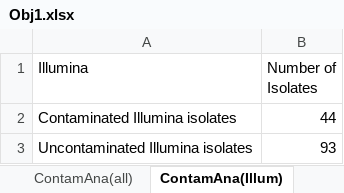
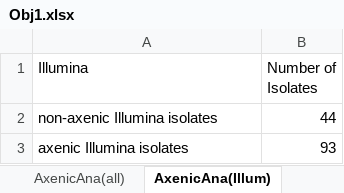
Before and after one commit to Yilin-W/Metagenomic-Statistic-Analyses, an Excel workbook: Data/Obj1.xlsx, sheet AxenicAna(Illum), drawn as a sheet; values as stored, in another font and other column widths than the file's, no borders; the diff names each change by its address in the sheet, - before the commit and + after, or states it on an @@ line.

```diff
--- a/Data/Obj1.xlsx (sheet AxenicAna(Illum))
+++ b/Data/Obj1.xlsx (sheet AxenicAna(Illum))
-sheet tab: ContamAna(all)
+sheet tab: AxenicAna(all)
-sheet tab: ContamAna(Illum)
+sheet tab: AxenicAna(Illum)
-A2 (Illumina): Contaminated Illumina isolates
+A2 (Illumina): non-axenic Illumina isolates
-A3 (Illumina): Uncontaminated Illumina isolates
+A3 (Illumina): axenic Illumina isolates
```
Also changed, not shown: sheet AxenicAna(Pacb), sheet AxenicAna(all), sheet MicrobComp, other sheet tabs, Data/Obj2.xlsx, 3 other files.
